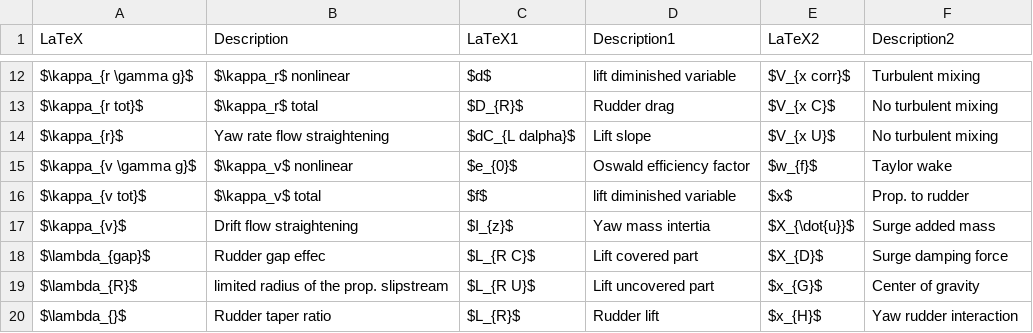
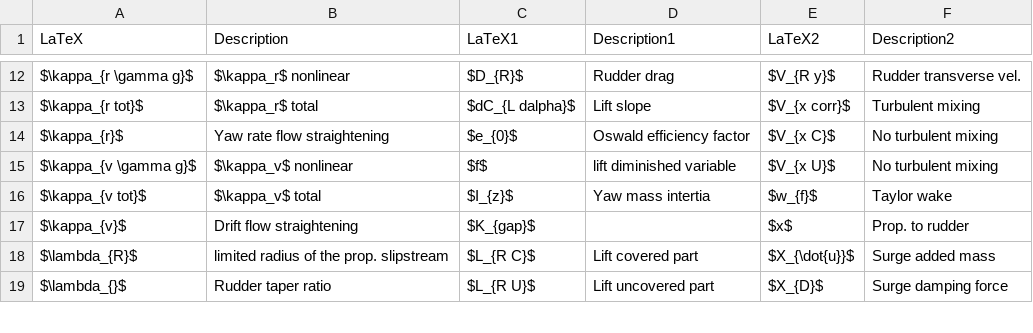
Before and after one commit to martinlarsalbert/System-identification-for-a-physically-correct-ship-manoeuvring-model-in-wind-conditions, a CSV file: tables/mathematical_model_kinetics.nomenclature.csv, drawn as a sheet; only a part is shown, gaps mark what is left out; removed rows and columns are numbered as before the commit, all else as after; the diff covers the shown part only; the diff names each change by its address in the sheet, - before the commit and + after, or states it on an @@ line.

```diff
--- a/tables/mathematical_model_kinetics.nomenclature.csv
+++ b/tables/mathematical_model_kinetics.nomenclature.csv
-C12 (LaTeX1): $d$
+C12 (LaTeX1): $D_{R}$
-D12 (Description1): lift diminished variable
+D12 (Description1): Rudder drag
-E12 (LaTeX2): $V_{x corr}$
+E12 (LaTeX2): $V_{R y}$
-F12 (Description2): Turbulent mixing
+F12 (Description2): Rudder transverse vel.
-C13 (LaTeX1): $D_{R}$
+C13 (LaTeX1): $dC_{L dalpha}$
-D13 (Description1): Rudder drag
+D13 (Description1): Lift slope
-E13 (LaTeX2): $V_{x C}$
+E13 (LaTeX2): $V_{x corr}$
-F13 (Description2): No turbulent mixing
+F13 (Description2): Turbulent mixing
-C14 (LaTeX1): $dC_{L dalpha}$
+C14 (LaTeX1): $e_{0}$
-D14 (Description1): Lift slope
+D14 (Description1): Oswald efficiency factor
-E14 (LaTeX2): $V_{x U}$
+E14 (LaTeX2): $V_{x C}$
-C15 (LaTeX1): $e_{0}$
+C15 (LaTeX1): $f$
-D15 (Description1): Oswald efficiency factor
+D15 (Description1): lift diminished variable
-E15 (LaTeX2): $w_{f}$
+E15 (LaTeX2): $V_{x U}$
-F15 (Description2): Taylor wake
+F15 (Description2): No turbulent mixing
-C16 (LaTeX1): $f$
+C16 (LaTeX1): $I_{z}$
-D16 (Description1): lift diminished variable
+D16 (Description1): Yaw mass intertia
-E16 (LaTeX2): $x$
+E16 (LaTeX2): $w_{f}$
-F16 (Description2): Prop. to rudder
+F16 (Description2): Taylor wake
-C17 (LaTeX1): $I_{z}$
+C17 (LaTeX1): $K_{gap}$
-D17 (Description1): Yaw mass intertia
+D17 (Description1): (empty)
-E17 (LaTeX2): $X_{\dot{u}}$
+E17 (LaTeX2): $x$
-F17 (Description2): Surge added mass
+F17 (Description2): Prop. to rudder
-row 18: $\lambda_{gap}$ | Rudder gap effec | $L_{R C}$ | Lift covered part | $X_{D}$ | Surge damping force
-C18 (LaTeX1): $L_{R U}$
+C18 (LaTeX1): $L_{R C}$
-D18 (Description1): Lift uncovered part
+D18 (Description1): Lift covered part
-E18 (LaTeX2): $x_{G}$
+E18 (LaTeX2): $X_{\dot{u}}$
-F18 (Description2): Center of gravity
+F18 (Description2): Surge added mass
-C19 (LaTeX1): $L_{R}$
+C19 (LaTeX1): $L_{R U}$
-D19 (Description1): Rudder lift
+D19 (Description1): Lift uncovered part
-E19 (LaTeX2): $x_{H}$
+E19 (LaTeX2): $X_{D}$
-F19 (Description2): Yaw rudder interaction
+F19 (Description2): Surge damping force
```
Also changed, not shown: 93 edited cells elsewhere in this file, 2 other files.
